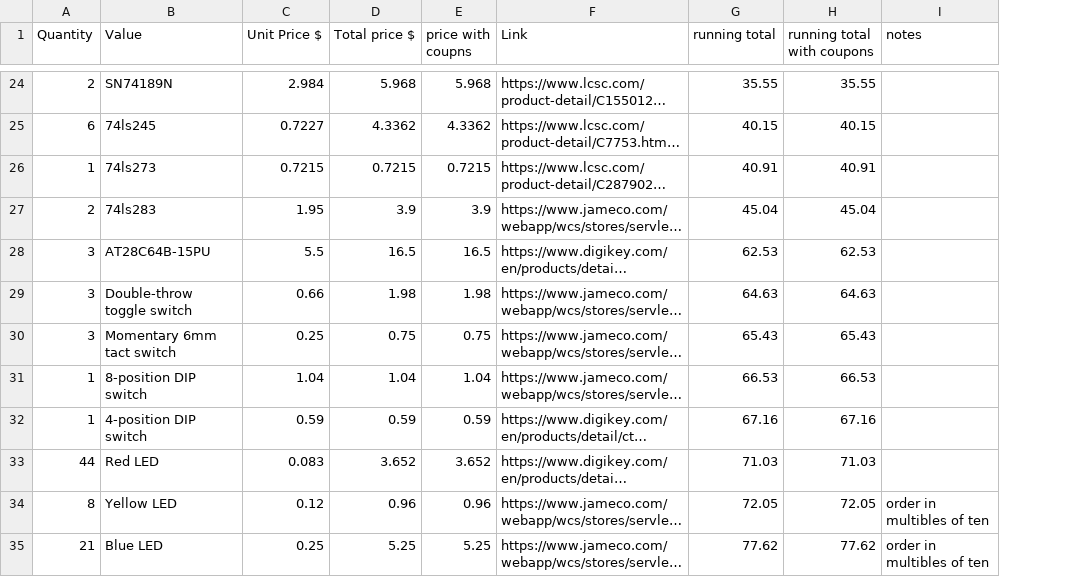
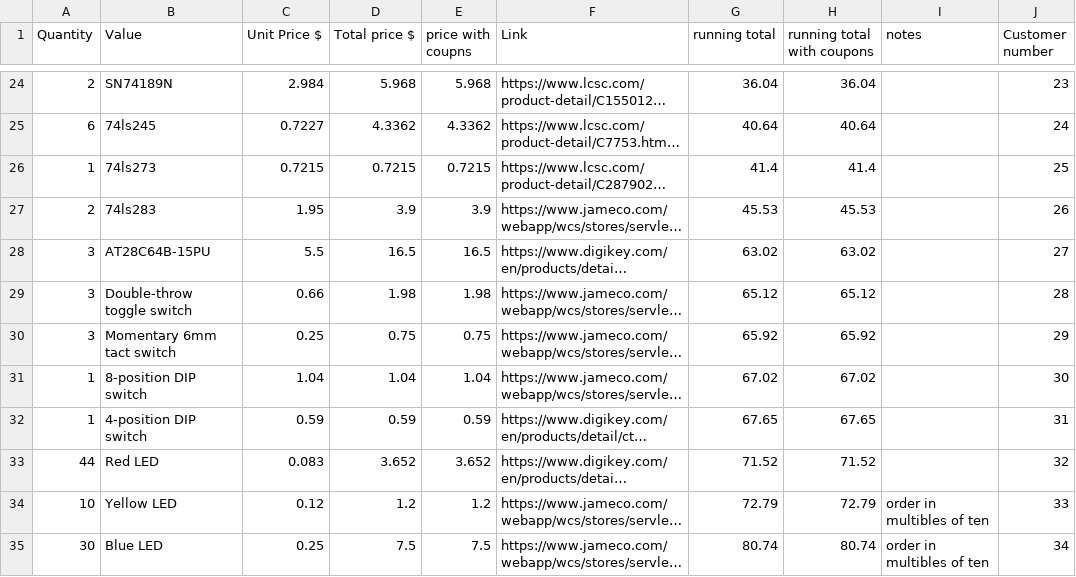
Before and after one commit to dragonruler1000/8-bit_computer, a CSV file: BOM.csv, drawn as a sheet; only a part is shown, gaps mark what is left out; long unchanged cells end in …; the diff covers the shown part only; the diff names each change by its address in the sheet, - before the commit and + after, or states it on an @@ line.

Commit message:
updated BOM to match full prices

```diff
--- a/BOM.csv
+++ b/BOM.csv
+column J (Customer number), rows 24-35: 23 | 24 | 25 | 26 | 27 | 28 | 29 | 30 | 31 | 32 | 33 | 34
-G24 (running total): 35.55
+G24 (running total): 36.04
-H24 (running total with coupons): 35.55
+H24 (running total with coupons): 36.04
-G25 (running total): 40.15
+G25 (running total): 40.64
-H25 (running total with coupons): 40.15
+H25 (running total with coupons): 40.64
-G26 (running total): 40.91
+G26 (running total): 41.4
-H26 (running total with coupons): 40.91
+H26 (running total with coupons): 41.4
-G27 (running total): 45.04
+G27 (running total): 45.53
-H27 (running total with coupons): 45.04
+H27 (running total with coupons): 45.53
-G28 (running total): 62.53
+G28 (running total): 63.02
-H28 (running total with coupons): 62.53
+H28 (running total with coupons): 63.02
-G29 (running total): 64.63
+G29 (running total): 65.12
-H29 (running total with coupons): 64.63
+H29 (running total with coupons): 65.12
-G30 (running total): 65.43
+G30 (running total): 65.92
-H30 (running total with coupons): 65.43
+H30 (running total with coupons): 65.92
-G31 (running total): 66.53
+G31 (running total): 67.02
-H31 (running total with coupons): 66.53
+H31 (running total with coupons): 67.02
-G32 (running total): 67.16
+G32 (running total): 67.65
-H32 (running total with coupons): 67.16
+H32 (running total with coupons): 67.65
-G33 (running total): 71.03
+G33 (running total): 71.52
-H33 (running total with coupons): 71.03
+H33 (running total with coupons): 71.52
-A34 (Quantity): 8
+A34 (Quantity): 10
-D34 (Total price $): 0.96
+D34 (Total price $): 1.2
-E34 (price with coupns): 0.96
+E34 (price with coupns): 1.2
-G34 (running total): 72.05
+G34 (running total): 72.79
-H34 (running total with coupons): 72.05
+H34 (running total with coupons): 72.79
-A35 (Quantity): 21
+A35 (Quantity): 30
-D35 (Total price $): 5.25
+D35 (Total price $): 7.5
-E35 (price with coupns): 5.25
+E35 (price with coupns): 7.5
-G35 (running total): 77.62
+G35 (running total): 80.74
-H35 (running total with coupons): 77.62
+H35 (running total with coupons): 80.74
```
Also changed, not shown: 73 edited cells elsewhere in this file, 28 other files.
